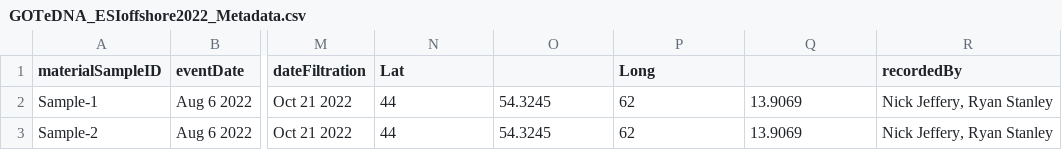
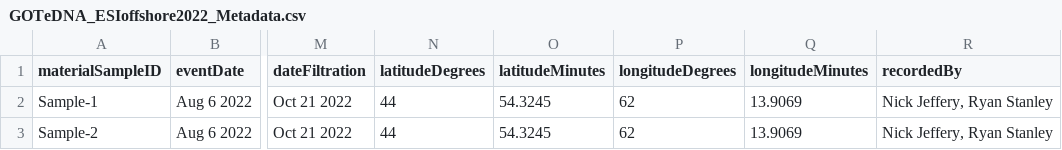
Before and after one commit to NickJeff13/eDNA-for-MPAs, a CSV file: data/2022Data/ESI/GOTeDNA_ESIoffshore2022_Metadata.csv, drawn as a sheet; only a part is shown, gaps mark what is left out; the diff names each change by its address in the sheet, - before the commit and + after, or states it on an @@ line.

```diff
--- a/data/2022Data/ESI/GOTeDNA_ESIoffshore2022_Metadata.csv
+++ b/data/2022Data/ESI/GOTeDNA_ESIoffshore2022_Metadata.csv
-N1: Lat
+N1: latitudeDegrees
-O1: (empty)
+O1: latitudeMinutes
-P1: Long
+P1: longitudeDegrees
-Q1: (empty)
+Q1: longitudeMinutes
```
Also changed, not shown: 23 other files.
